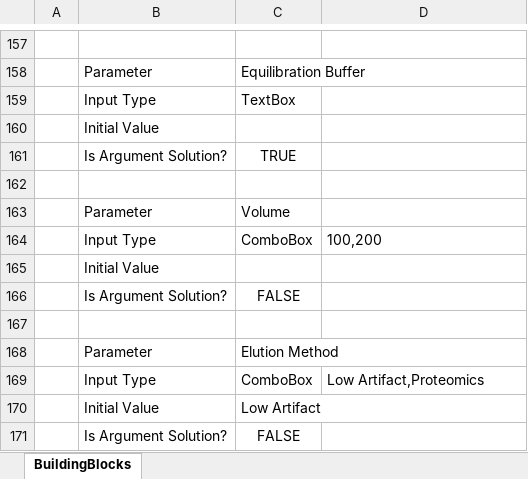
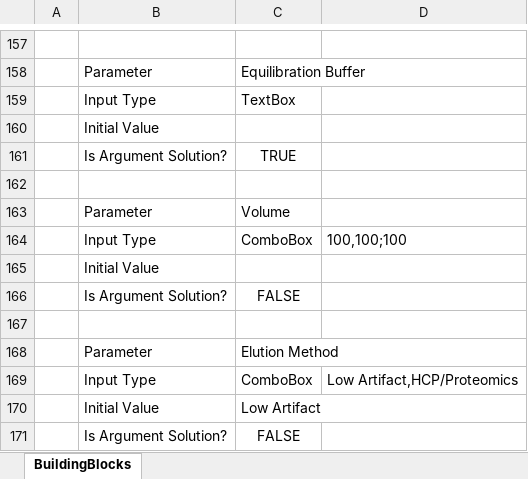
Before and after one commit to Pfizer-BradleyBare/HamiltonVisualMethodEditorConfiguration, an Excel workbook: BuildingBlocks/BuildingBlocks.xlsx, sheet BuildingBlocks, drawn as a sheet; only a part is shown, gaps mark what is left out; values as stored, in another font and other column widths than the file's, no borders; charts and pictures not drawn; the diff names each change by its address in the sheet, - before the commit and + after, or states it on an @@ line.

```diff
--- a/BuildingBlocks/BuildingBlocks.xlsx (sheet BuildingBlocks)
+++ b/BuildingBlocks/BuildingBlocks.xlsx (sheet BuildingBlocks)
-D164: 100,200
+D164: 100,100;100
-D169: Low Artifact,Proteomics
+D169: Low Artifact,HCP/Proteomics
```
Also changed, not shown: 8 other files.
